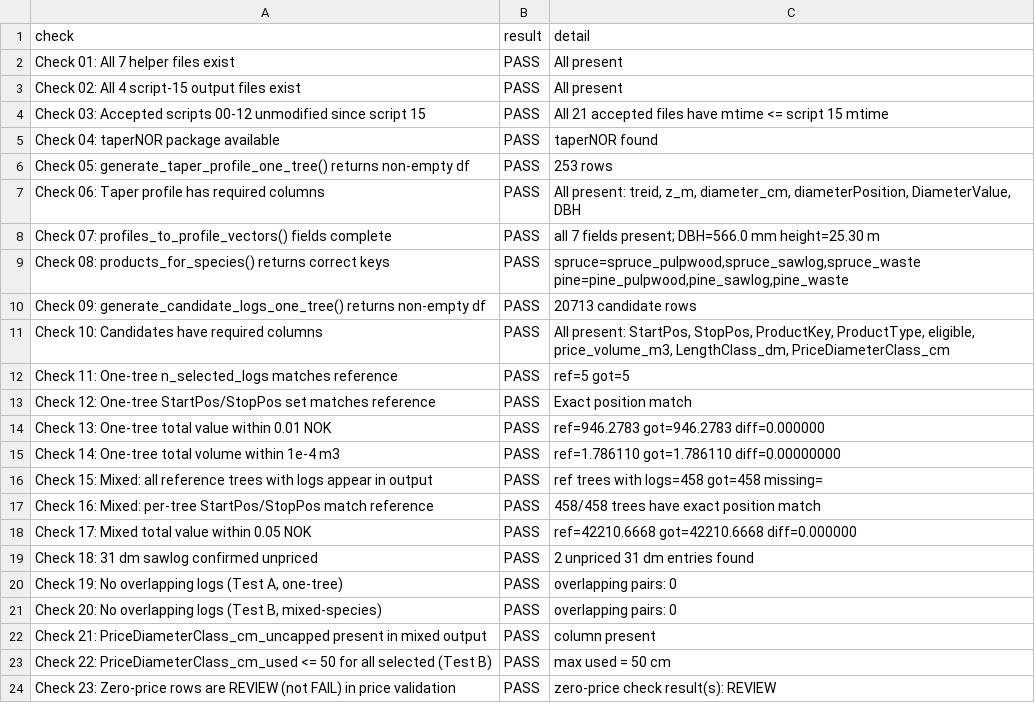
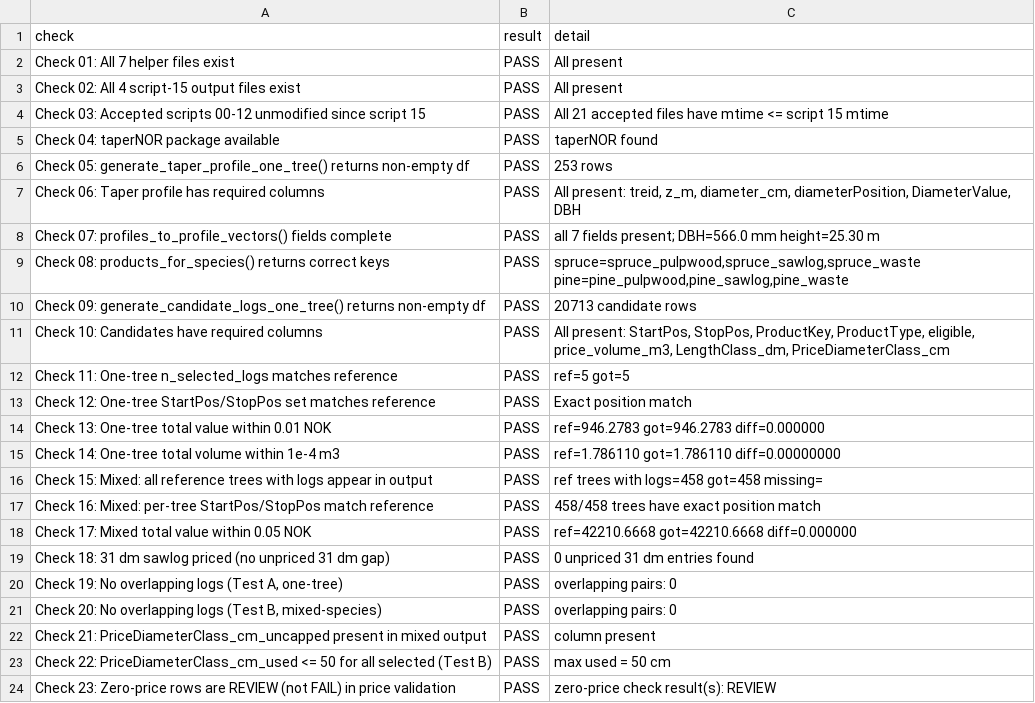
Before and after one commit to SmartForest-no/optBuck, a CSV file: outputs/core_engine_helpers_regression/audit_15_core_engine_helpers.csv, drawn as a sheet.

Commit message:
Audit 15: assert 31 dm sawlog is priced (stale check 18)
Commit 581c21c filled the 31 dm price gap by interpolation and updated
audit 14 checks 11-12, but audit 15 check 18 still required the gap to
exist, so audit 15 had failed since 2026-08-03. Check 18 now asserts no
unpriced 31 dm entries. Audit 15: PASS 23/23.

```diff
--- a/outputs/core_engine_helpers_regression/audit_15_core_engine_helpers.csv
+++ b/outputs/core_engine_helpers_regression/audit_15_core_engine_helpers.csv
@@ -18,3 +18,3 @@ Check 16: Mixed: per-tree StartPos/StopPos match reference,PASS,458/458 trees ha
 Check 17: Mixed total value within 0.05 NOK,PASS,ref=42210.6668  got=42210.6668  diff=0.000000
-Check 18: 31 dm sawlog confirmed unpriced,PASS,2 unpriced 31 dm entries found
+Check 18: 31 dm sawlog priced (no unpriced 31 dm gap),PASS,0 unpriced 31 dm entries found
 "Check 19: No overlapping logs (Test A, one-tree)",PASS,overlapping pairs: 0
```
Also changed, not shown: 2 other files.
